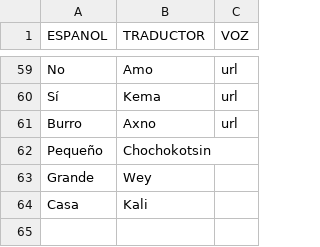
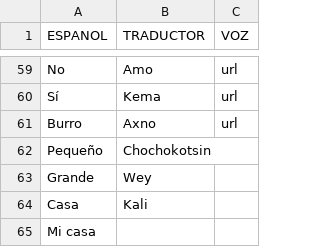
Before and after one commit to aplicacionnaualt-lgtm/diccionario, a CSV file: nahualt.csv, drawn as a sheet; only a part is shown, gaps mark what is left out; the diff names each change by its address in the sheet, - before the commit and + after, or states it on an @@ line.

Commit message:
Actualización con BOM UTF-8 para nahuatl - 2026-04-14T20:38:18.846Z

```diff
--- a/nahualt.csv
+++ b/nahualt.csv
+row 65: Mi casa
```
